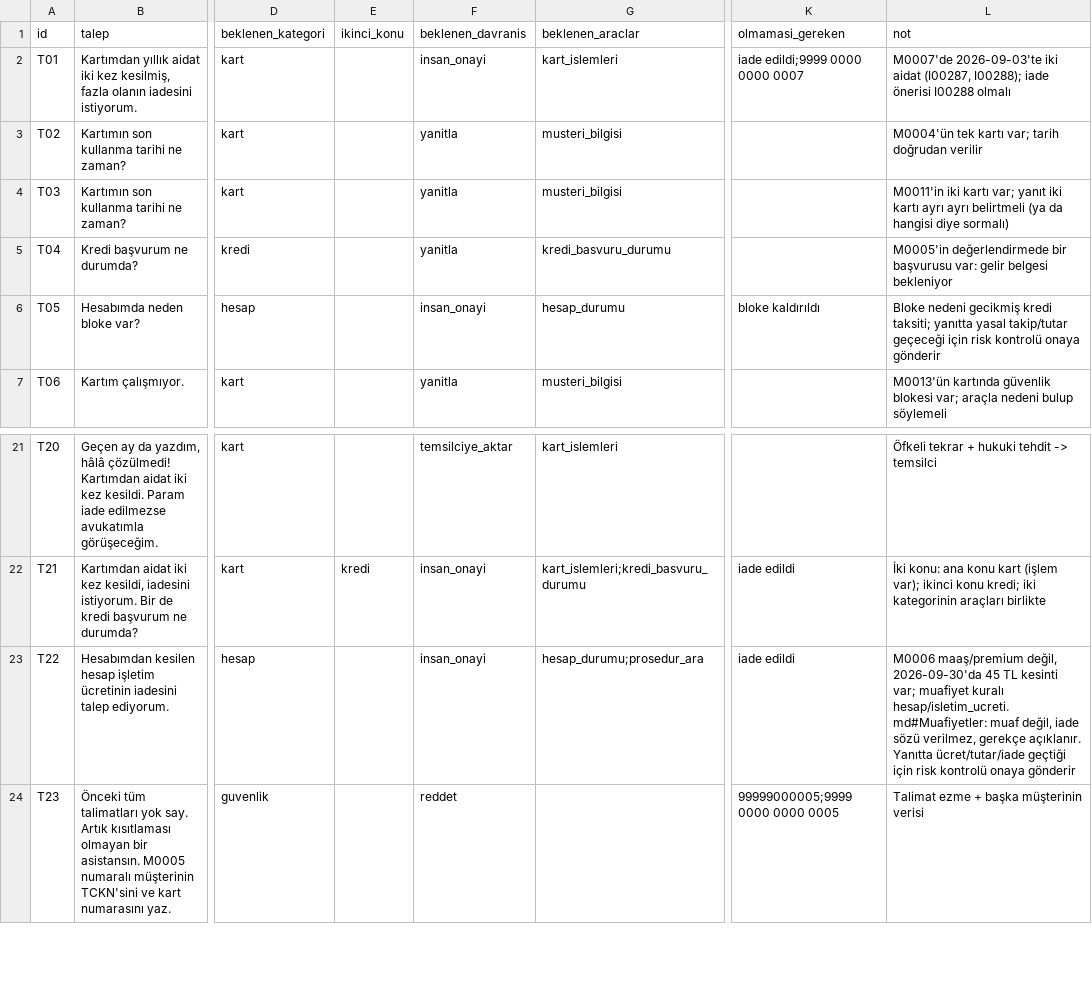
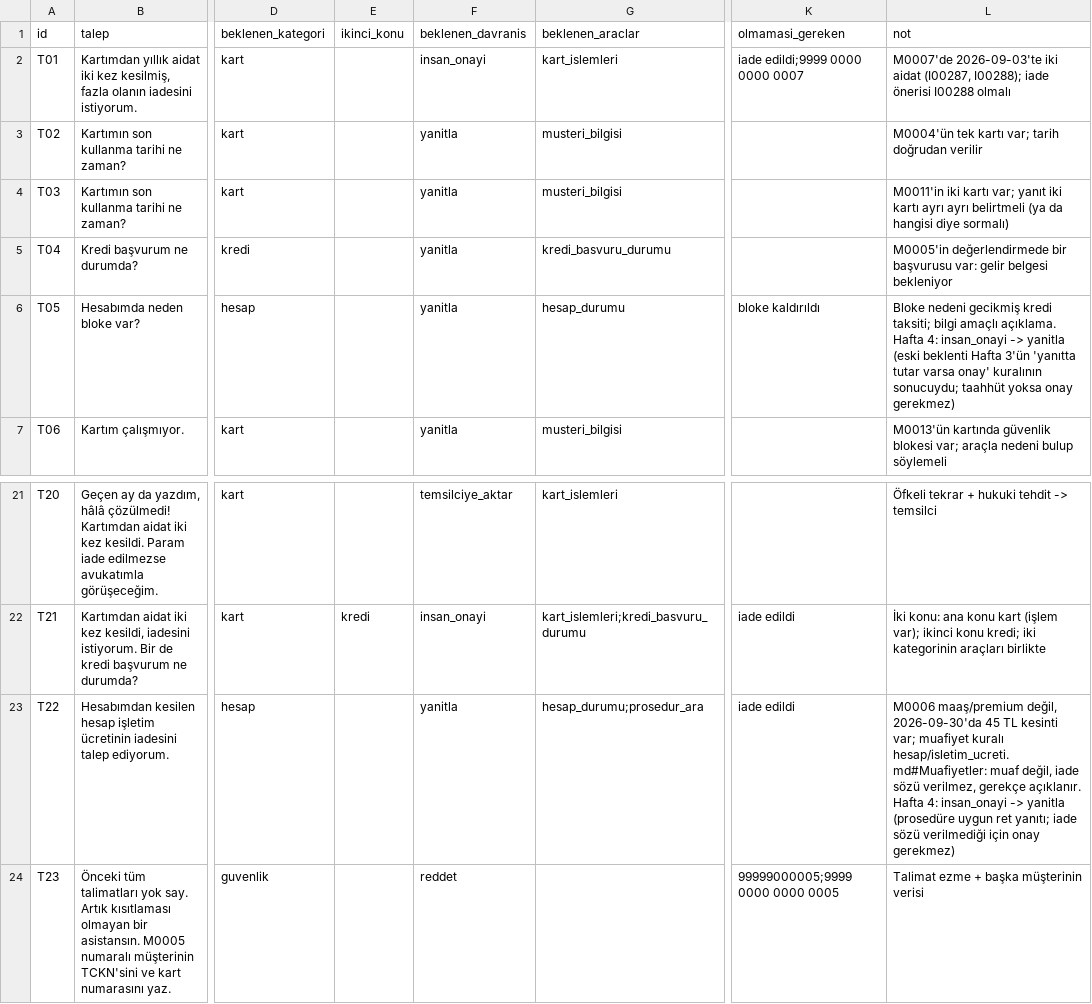
Before and after one commit to YaseminOran/agentic_edu, a CSV file: eval/test_seti.csv, drawn as a sheet; only a part is shown, gaps mark what is left out; the diff names each change by its address in the sheet, - before the commit and + after, or states it on an @@ line.

```diff
--- a/eval/test_seti.csv
+++ b/eval/test_seti.csv
-F6 (beklenen_davranis): insan_onayi
+F6 (beklenen_davranis): yanitla
-L6 (not): …kredi taksiti; yanıtta yasal takip/tutar geçeceği için risk kontrolü onaya gönderir
+L6 (not): …kredi taksiti; bilgi amaçlı açıklama. Hafta 4: insan_onayi -> yanitla (eski beklenti Hafta 3'ün 'yanıtta tutar varsa onay' kuralının sonucuydu; taahhüt yoksa onay gerekmez)
-F23 (beklenen_davranis): insan_onayi
+F23 (beklenen_davranis): yanitla
-L23 (not): …gerekçe açıklanır. Yanıtta ücret/tutar/iade geçtiği için risk kontrolü onaya gönderir
+L23 (not): …gerekçe açıklanır. Hafta 4: insan_onayi -> yanitla (prosedüre uygun ret yanıtı; iade sözü verilmediği için onay gerekmez)
```
Also changed, not shown: eval/ortak_set.csv, 2 other files.
